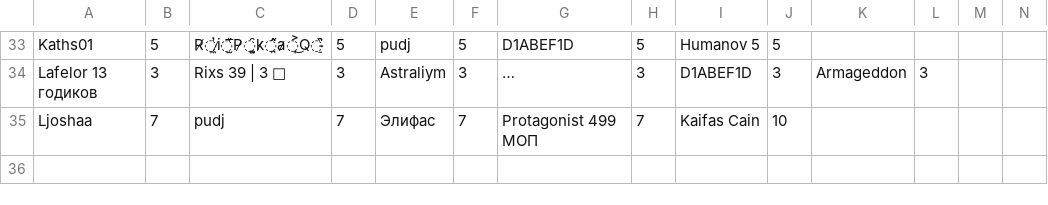
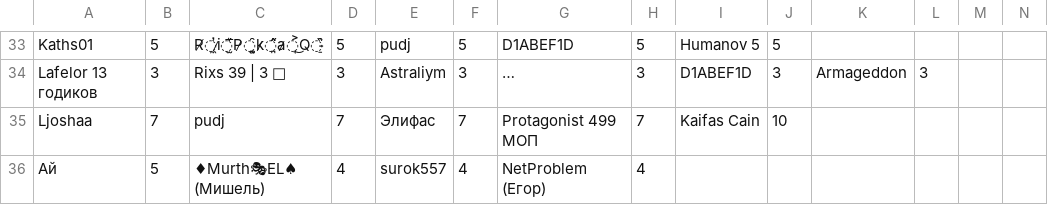
Before and after one commit to zzzRobottzzz/dnd-stats, a CSV file: stats.csv, drawn as a sheet; only a part is shown, gaps mark what is left out; long unchanged cells end in …; rows hold the shown columns only; the diff names each change by its address in the sheet, - before the commit and + after, or states it on an @@ line.

Commit message:
Update statistics

```diff
--- a/stats.csv
+++ b/stats.csv
+row 36: Ай | 5 | ♦Murth🎭EL♠ (Мишель) | 4 | surok557 | 4 | NetProblem (Егор) | 4
```
